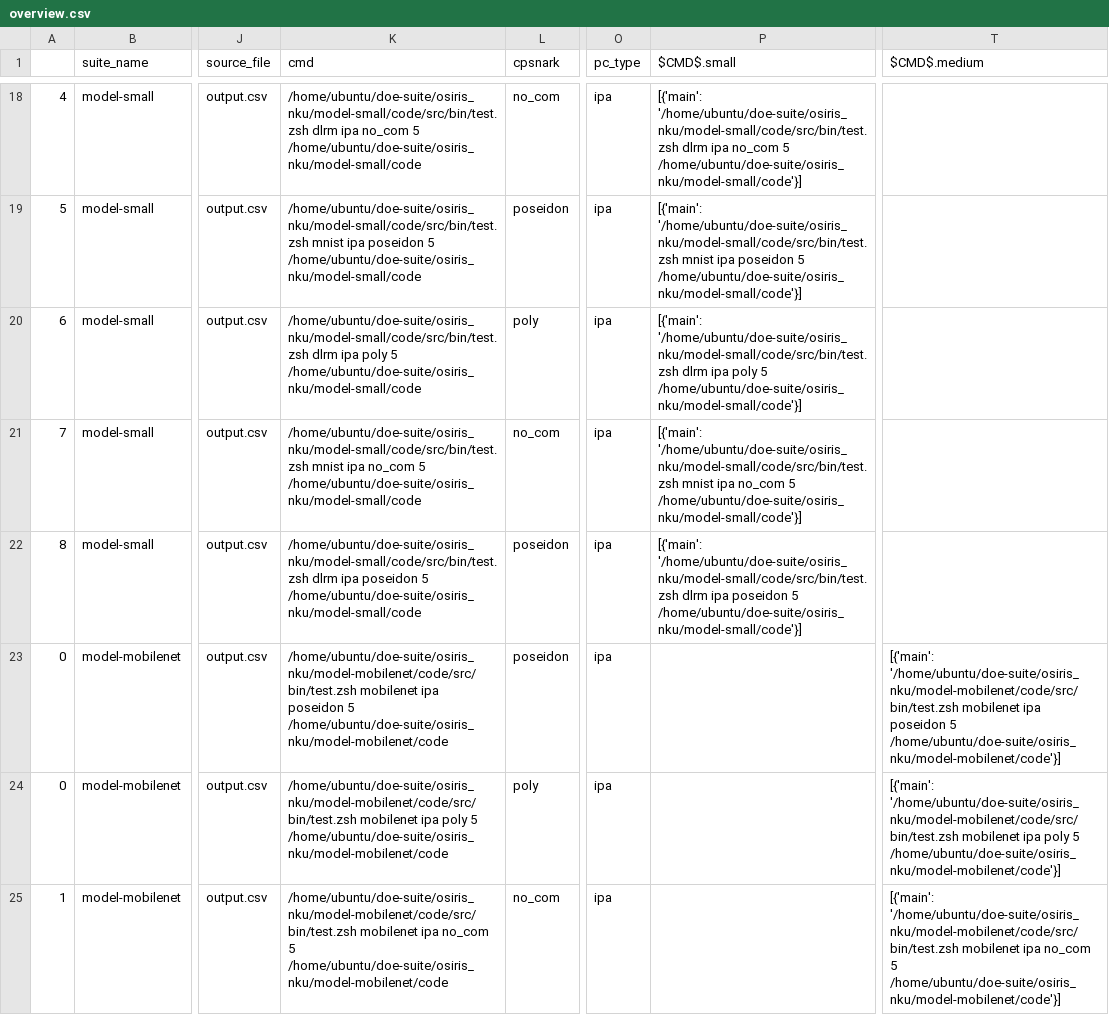
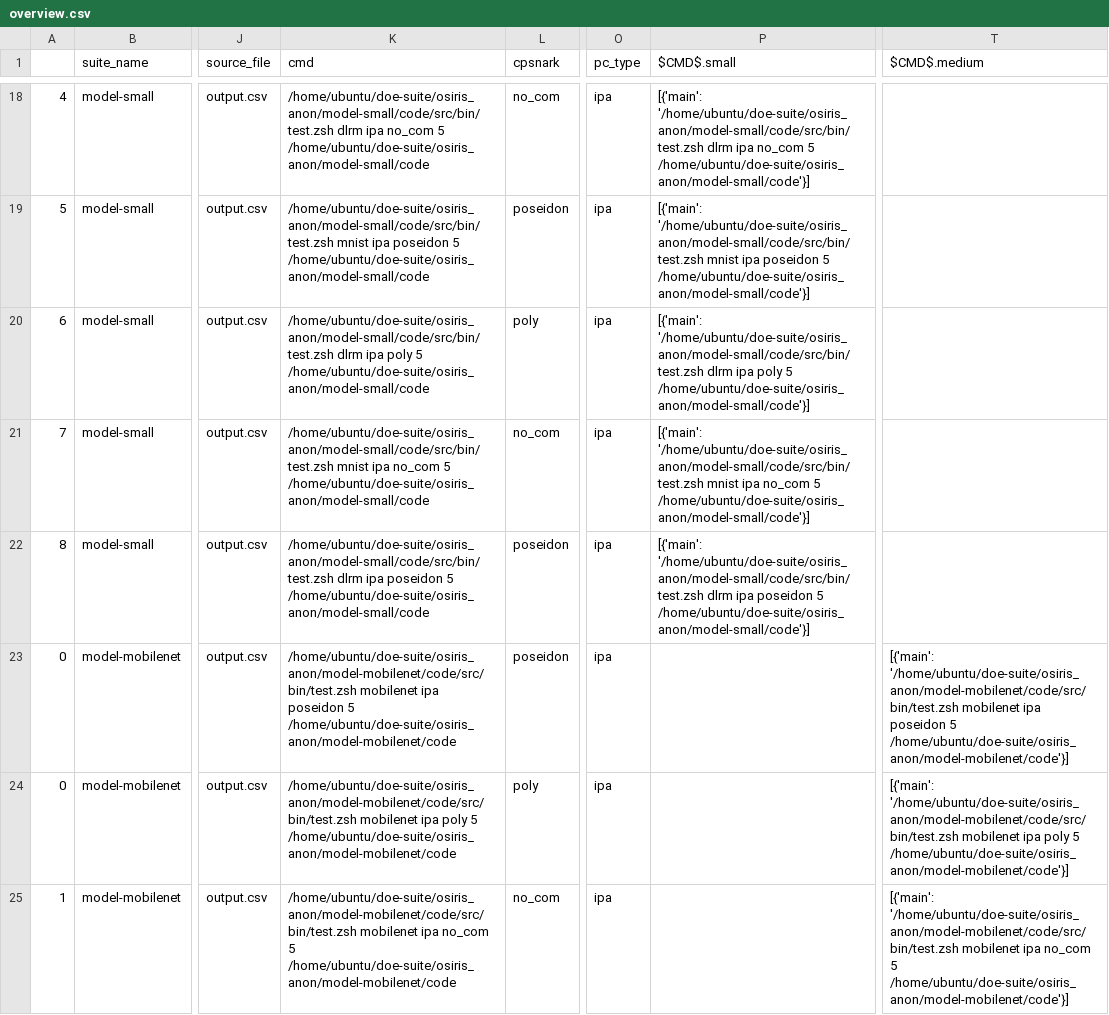
Before and after one commit to pps-lab/artemis, a CSV file: doe-suite-results-super_2/paper_plots_2/overview/overview.csv, drawn as a sheet; only a part is shown, gaps mark what is left out; the diff covers the shown part only; the diff names each change by its address in the sheet, - before the commit and + after, or states it on an @@ line.

```diff
--- a/doe-suite-results-super_2/paper_plots_2/overview/overview.csv
+++ b/doe-suite-results-super_2/paper_plots_2/overview/overview.csv
-K18 (cmd): /home/ubuntu/doe-suite/osiris_nku/model-small/code/src/bin/test.zsh dlrm ipa no_com 5 /home/ubuntu/doe-suite/osiris_nku/model-small/code
+K18 (cmd): /home/ubuntu/doe-suite/osiris_anon/model-small/code/src/bin/test.zsh dlrm ipa no_com 5 /home/ubuntu/doe-suite/osiris_anon/model-small/code
-P18 ($CMD$.small): [{'main': '/home/ubuntu/doe-suite/osiris_nku/model-small/code/src/bin/test.zsh dlrm ipa no_com 5 /home/ubuntu/doe-suite/osiris_nku/model-small/code'}]
+P18 ($CMD$.small): [{'main': '/home/ubuntu/doe-suite/osiris_anon/model-small/code/src/bin/test.zsh dlrm ipa no_com 5 /home/ubuntu/doe-suite/osiris_anon/model-small/code'}]
-K19 (cmd): /home/ubuntu/doe-suite/osiris_nku/model-small/code/src/bin/test.zsh mnist ipa poseidon 5 /home/ubuntu/doe-suite/osiris_nku/model-small/code
+K19 (cmd): /home/ubuntu/doe-suite/osiris_anon/model-small/code/src/bin/test.zsh mnist ipa poseidon 5 /home/ubuntu/doe-suite/osiris_anon/model-small/code
-P19 ($CMD$.small): [{'main': '/home/ubuntu/doe-suite/osiris_nku/model-small/code/src/bin/test.zsh mnist ipa poseidon 5 /home/ubuntu/doe-suite/osiris_nku/model-small/code'}]
+P19 ($CMD$.small): [{'main': '/home/ubuntu/doe-suite/osiris_anon/model-small/code/src/bin/test.zsh mnist ipa poseidon 5 /home/ubuntu/doe-suite/osiris_anon/model-small/code'}]
-K20 (cmd): /home/ubuntu/doe-suite/osiris_nku/model-small/code/src/bin/test.zsh dlrm ipa poly 5 /home/ubuntu/doe-suite/osiris_nku/model-small/code
+K20 (cmd): /home/ubuntu/doe-suite/osiris_anon/model-small/code/src/bin/test.zsh dlrm ipa poly 5 /home/ubuntu/doe-suite/osiris_anon/model-small/code
-P20 ($CMD$.small): [{'main': '/home/ubuntu/doe-suite/osiris_nku/model-small/code/src/bin/test.zsh dlrm ipa poly 5 /home/ubuntu/doe-suite/osiris_nku/model-small/code'}]
+P20 ($CMD$.small): [{'main': '/home/ubuntu/doe-suite/osiris_anon/model-small/code/src/bin/test.zsh dlrm ipa poly 5 /home/ubuntu/doe-suite/osiris_anon/model-small/code'}]
-K21 (cmd): /home/ubuntu/doe-suite/osiris_nku/model-small/code/src/bin/test.zsh mnist ipa no_com 5 /home/ubuntu/doe-suite/osiris_nku/model-small/code
+K21 (cmd): /home/ubuntu/doe-suite/osiris_anon/model-small/code/src/bin/test.zsh mnist ipa no_com 5 /home/ubuntu/doe-suite/osiris_anon/model-small/code
-P21 ($CMD$.small): [{'main': '/home/ubuntu/doe-suite/osiris_nku/model-small/code/src/bin/test.zsh mnist ipa no_com 5 /home/ubuntu/doe-suite/osiris_nku/model-small/code'}]
+P21 ($CMD$.small): [{'main': '/home/ubuntu/doe-suite/osiris_anon/model-small/code/src/bin/test.zsh mnist ipa no_com 5 /home/ubuntu/doe-suite/osiris_anon/model-small/code'}]
-K22 (cmd): /home/ubuntu/doe-suite/osiris_nku/model-small/code/src/bin/test.zsh dlrm ipa poseidon 5 /home/ubuntu/doe-suite/osiris_nku/model-small/code
+K22 (cmd): /home/ubuntu/doe-suite/osiris_anon/model-small/code/src/bin/test.zsh dlrm ipa poseidon 5 /home/ubuntu/doe-suite/osiris_anon/model-small/code
-P22 ($CMD$.small): [{'main': '/home/ubuntu/doe-suite/osiris_nku/model-small/code/src/bin/test.zsh dlrm ipa poseidon 5 /home/ubuntu/doe-suite/osiris_nku/model-small/code'}]
+P22 ($CMD$.small): [{'main': '/home/ubuntu/doe-suite/osiris_anon/model-small/code/src/bin/test.zsh dlrm ipa poseidon 5 /home/ubuntu/doe-suite/osiris_anon/model-small/code'}]
-K23 (cmd): /home/ubuntu/doe-suite/osiris_nku/model-mobilenet/code/src/bin/test.zsh mobilenet ipa poseidon 5 /home/ubuntu/doe-suite/osiris_nku/model-mobilenet/code
+K23 (cmd): /home/ubuntu/doe-suite/osiris_anon/model-mobilenet/code/src/bin/test.zsh mobilenet ipa poseidon 5 /home/ubuntu/doe-suite/osiris_anon/model-mobilenet/code
-T23 ($CMD$.medium): [{'main': '/home/ubuntu/doe-suite/osiris_nku/model-mobilenet/code/src/bin/test.zsh mobilenet ipa poseidon 5 /home/ubuntu/doe-suite/osiris_nku/model-mobilenet/code'}]
+T23 ($CMD$.medium): [{'main': '/home/ubuntu/doe-suite/osiris_anon/model-mobilenet/code/src/bin/test.zsh mobilenet ipa poseidon 5 /home/ubuntu/doe-suite/osiris_anon/model-mobilenet/code'}]
-K24 (cmd): /home/ubuntu/doe-suite/osiris_nku/model-mobilenet/code/src/bin/test.zsh mobilenet ipa poly 5 /home/ubuntu/doe-suite/osiris_nku/model-mobilenet/code
+K24 (cmd): /home/ubuntu/doe-suite/osiris_anon/model-mobilenet/code/src/bin/test.zsh mobilenet ipa poly 5 /home/ubuntu/doe-suite/osiris_anon/model-mobilenet/code
-T24 ($CMD$.medium): [{'main': '/home/ubuntu/doe-suite/osiris_nku/model-mobilenet/code/src/bin/test.zsh mobilenet ipa poly 5 /home/ubuntu/doe-suite/osiris_nku/model-mobilenet/code'}]
+T24 ($CMD$.medium): [{'main': '/home/ubuntu/doe-suite/osiris_anon/model-mobilenet/code/src/bin/test.zsh mobilenet ipa poly 5 /home/ubuntu/doe-suite/osiris_anon/model-mobilenet/code'}]
-K25 (cmd): /home/ubuntu/doe-suite/osiris_nku/model-mobilenet/code/src/bin/test.zsh mobilenet ipa no_com 5 /home/ubuntu/doe-suite/osiris_nku/model-mobilenet/code
+K25 (cmd): /home/ubuntu/doe-suite/osiris_anon/model-mobilenet/code/src/bin/test.zsh mobilenet ipa no_com 5 /home/ubuntu/doe-suite/osiris_anon/model-mobilenet/code
-T25 ($CMD$.medium): [{'main': '/home/ubuntu/doe-suite/osiris_nku/model-mobilenet/code/src/bin/test.zsh mobilenet ipa no_com 5 /home/ubuntu/doe-suite/osiris_nku/model-mobilenet/code'}]
+T25 ($CMD$.medium): [{'main': '/home/ubuntu/doe-suite/osiris_anon/model-mobilenet/code/src/bin/test.zsh mobilenet ipa no_com 5 /home/ubuntu/doe-suite/osiris_anon/model-mobilenet/code'}]
```
Also changed, not shown: 101 edited cells elsewhere in this file, doe-suite-results-super/paper_plots/overview/overview.csv, doe-suite-results-super_1/paper_plots_1/overview/overview.csv, 8 other files.
